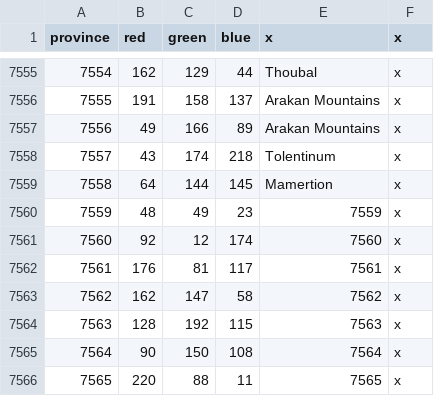
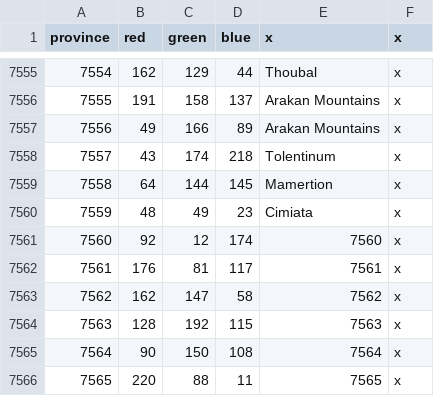
Before and after one commit to The-Triumvirate/Imperium-Universalis, a CSV file: map/definition.csv, drawn as a sheet; only a part is shown, gaps mark what is left out.

Commit message:
Cimiata prov in pontus

```diff
--- a/map/definition.csv
+++ b/map/definition.csv
@@ -7559,3 +7559,3 @@ province;red;green;blue;x;x
 7558;64;144;145;Mamertion;x
-7559;48;49;23;7559;x
+7559;48;49;23;Cimiata;x
 7560;92;12;174;7560;x
```
Also changed, not shown: 9 other files.
